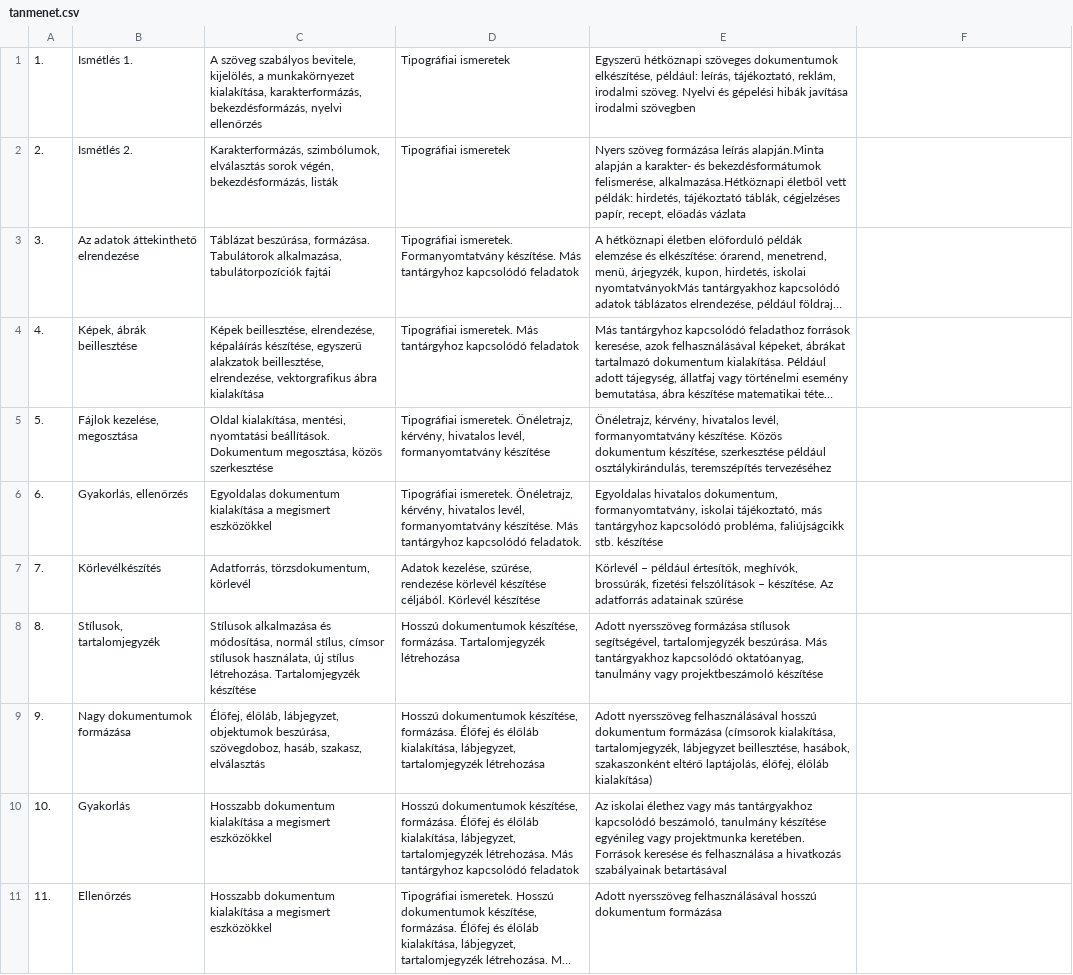
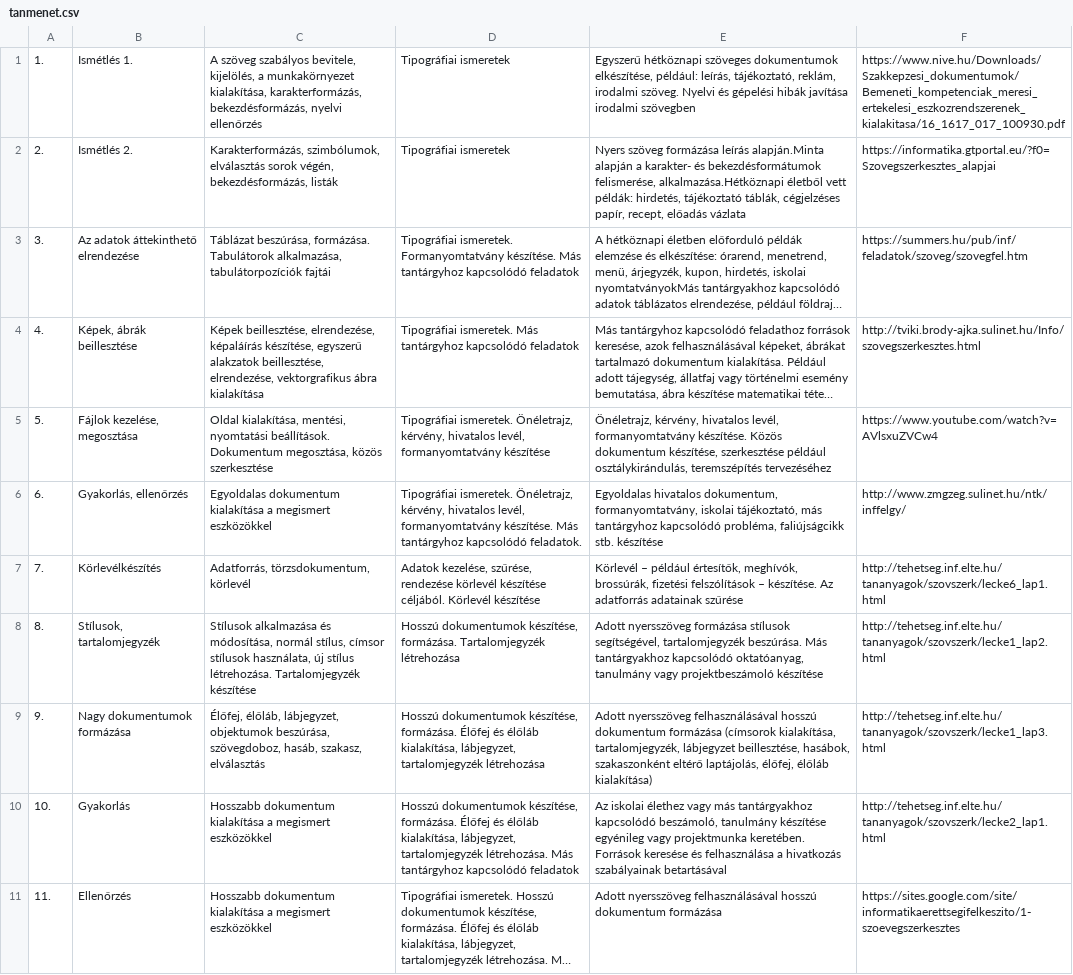
Before and after one commit to tomuwhu/tig, a CSV file: irodalom/tanmenet.csv, drawn as a sheet; only a part is shown; long unchanged cells end in …; the diff covers the shown part only; the diff names each change by its address in the sheet, - before the commit and + after, or states it on an @@ line.

```diff
--- a/irodalom/tanmenet.csv
+++ b/irodalom/tanmenet.csv
-F1: (empty)
+F1: https://www.nive.hu/Downloads/Szakkepzesi_dokumentumok/Bemeneti_kompetenciak_meresi_ertekelesi_eszkozrendszerenek_kialakitasa/16_1617_017_100930.pdf
-F2: (empty)
+F2: https://informatika.gtportal.eu/?f0=Szovegszerkesztes_alapjai
-F3: (empty)
+F3: https://summers.hu/pub/inf/feladatok/szoveg/szovegfel.htm
-F4: (empty)
+F4: http://tviki.brody-ajka.sulinet.hu/Info/szovegszerkesztes.html
-F5: (empty)
+F5: https://www.youtube.com/watch?v=AVlsxuZVCw4
-F6: (empty)
+F6: http://www.zmgzeg.sulinet.hu/ntk/inffelgy/
-F7: (empty)
+F7: http://tehetseg.inf.elte.hu/tananyagok/szovszerk/lecke6_lap1.html
-F8: (empty)
+F8: http://tehetseg.inf.elte.hu/tananyagok/szovszerk/lecke1_lap2.html
-F9: (empty)
+F9: http://tehetseg.inf.elte.hu/tananyagok/szovszerk/lecke1_lap3.html
-F10: (empty)
+F10: http://tehetseg.inf.elte.hu/tananyagok/szovszerk/lecke2_lap1.html
-F11: (empty)
+F11: https://sites.google.com/site/informatikaerettsegifelkeszito/1-szoevegszerkesztes
```
Also changed, not shown: 10 edited cells elsewhere in this file, 1 other file.
